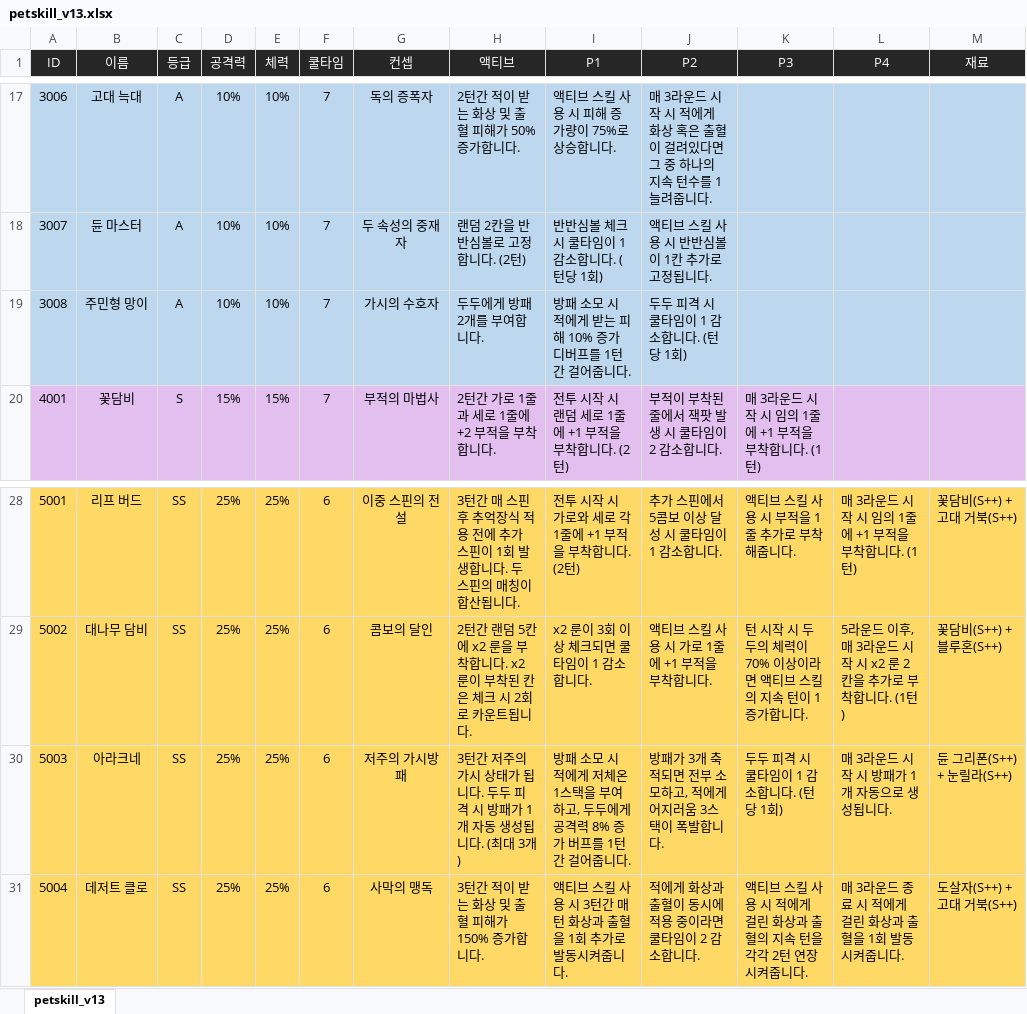
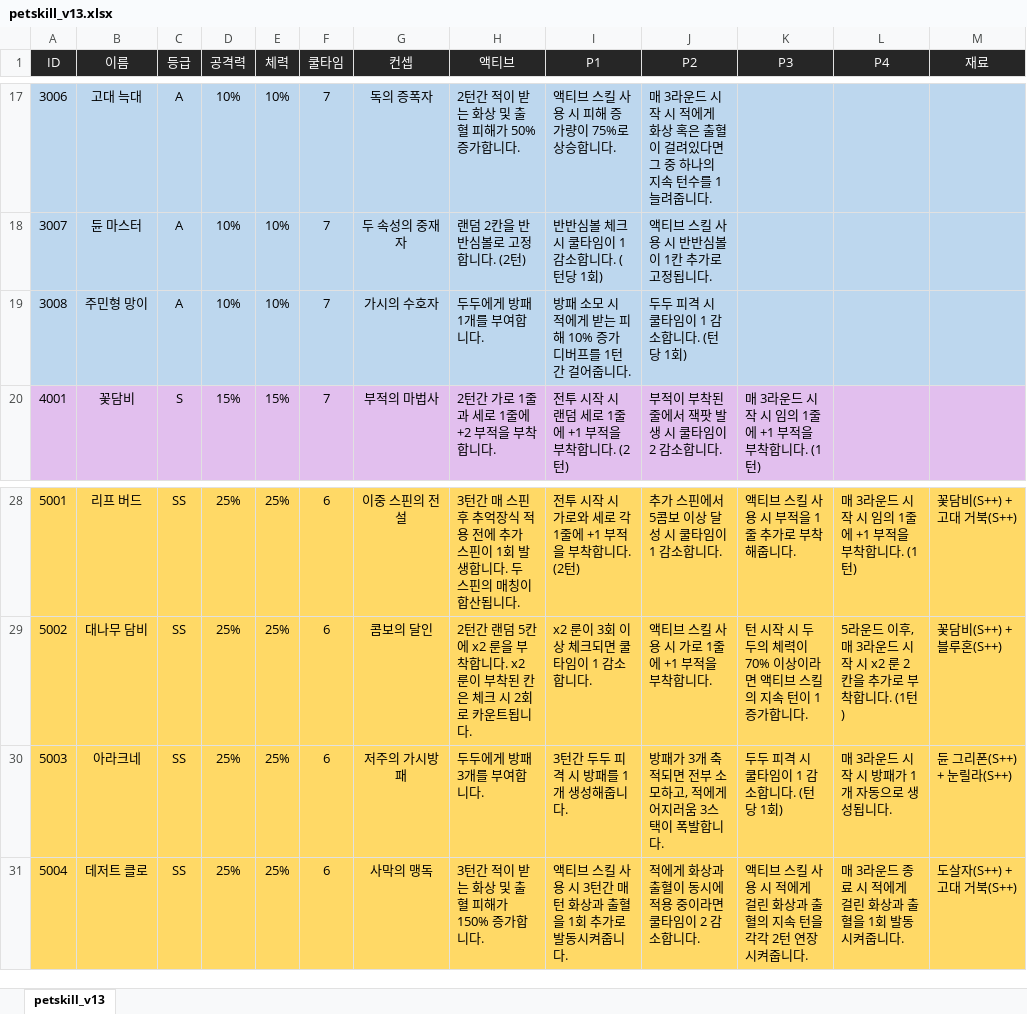
Before and after one commit to ssukkuhusband-pixel/claude, an Excel workbook: Luckyday/pet/petskill_v13.xlsx, sheet petskill_v13, drawn as a sheet; only a part is shown, gaps mark what is left out; values as stored, in another font and other column widths than the file's, no borders; the diff names each change by its address in the sheet, - before the commit and + after, or states it on an @@ line.

```diff
--- a/Luckyday/pet/petskill_v13.xlsx (sheet petskill_v13)
+++ b/Luckyday/pet/petskill_v13.xlsx (sheet petskill_v13)
-H19 (액티브): 두두에게 방패 2개를 부여합니다.
+H19 (액티브): 두두에게 방패 1개를 부여합니다.
-H30 (액티브): 3턴간 저주의 가시 상태가 됩니다. 두두 피격 시 방패가 1개 자동 생성됩니다. (최대 3개)
+H30 (액티브): 두두에게 방패 3개를 부여합니다.
-I30 (P1): 방패 소모 시 적에게 저체온 1스택을 부여하고, 두두에게 공격력 8% 증가 버프를 1턴간 걸어줍니다.
+I30 (P1): 3턴간 두두 피격 시 방패를 1개 생성해줍니다.
```
Also changed, not shown: 3 other files.
